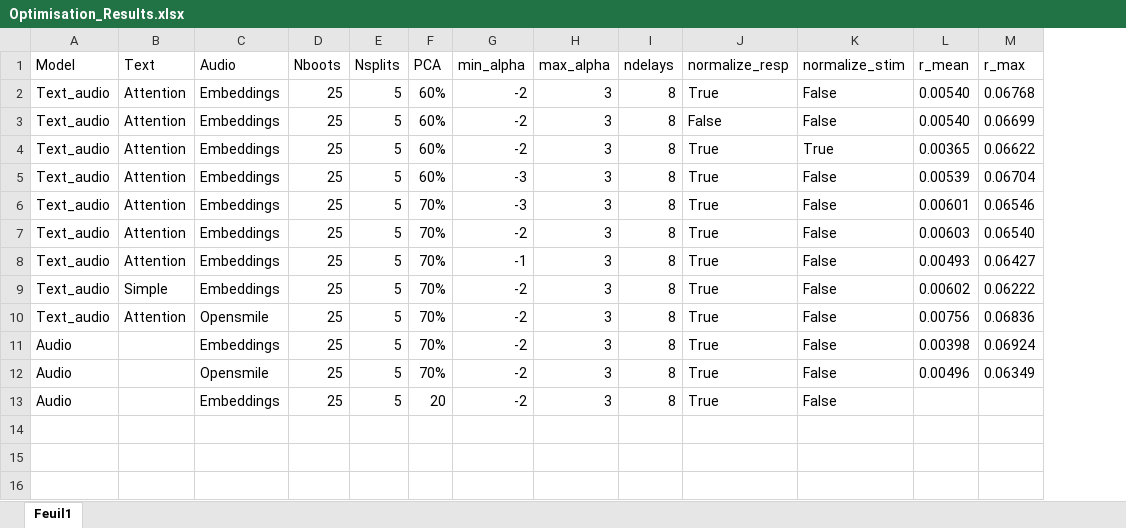
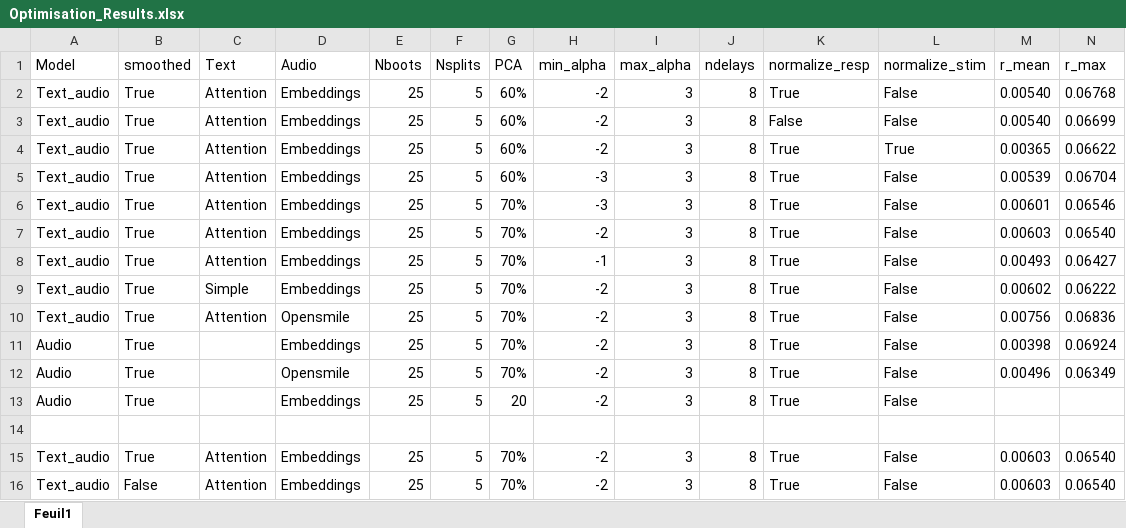
Before and after one commit to AdrienWitt/NL_Integration_Project, an Excel workbook: Optimisation_Results.xlsx, sheet Feuil1, drawn as a sheet; only a part is shown; values as stored, in another font and other column widths than the file's, no borders; rows hold the shown columns only; the diff names each change by its address in the sheet, - before the commit and + after, or states it on an @@ line.

```diff
--- a/Optimisation_Results.xlsx (sheet Feuil1)
+++ b/Optimisation_Results.xlsx (sheet Feuil1)
+column B (smoothed), rows 2-13: all True
+row 14: (empty)
+row 15: Text_audio | True | Attention | Embeddings | 25 | 5 | 70% | -2 | 3 | 8 | True | False | 0.00603 | 0.06540
+row 16: Text_audio | False | Attention | Embeddings | 25 | 5 | 70% | -2 | 3 | 8 | True | False | 0.00603 | 0.06540
```
Also changed, not shown: 2 other files.
